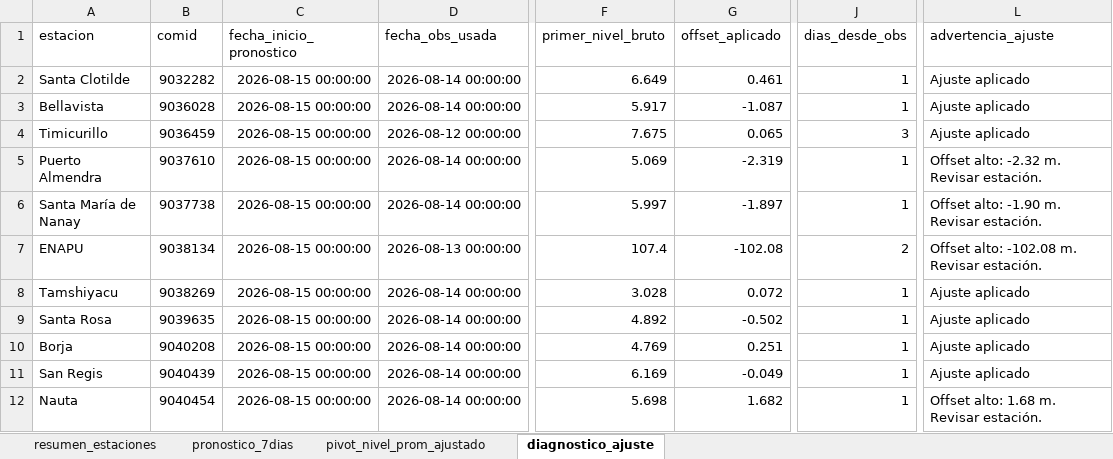
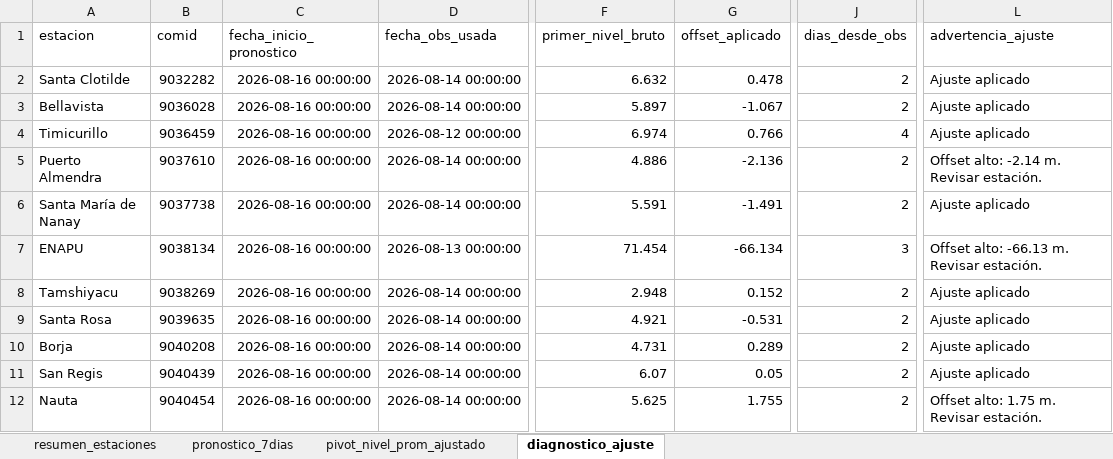
Before and after one commit to KURONO23/LoretoNivelesaCaudales, an Excel workbook: outputs/pronostico_nivel_7dias_estaciones.xlsx, sheet diagnostico_ajuste, drawn as a sheet; only a part is shown, gaps mark what is left out; values as stored, in another font and other column widths than the file's, no borders; the diff covers the shown part only; the diff names each change by its address in the sheet, - before the commit and + after, or states it on an @@ line.

```diff
--- a/outputs/pronostico_nivel_7dias_estaciones.xlsx (sheet diagnostico_ajuste)
+++ b/outputs/pronostico_nivel_7dias_estaciones.xlsx (sheet diagnostico_ajuste)
-C2:C12 (fecha_inicio_pronostico): 2026-08-15 00:00:00
+C2:C12 (fecha_inicio_pronostico): 2026-08-16 00:00:00
-F2 (primer_nivel_bruto): 6.649
+F2 (primer_nivel_bruto): 6.632
-G2 (offset_aplicado): 0.461
+G2 (offset_aplicado): 0.478
-J2:J3 (dias_desde_obs): 1
+J2:J3 (dias_desde_obs): 2
-F3 (primer_nivel_bruto): 5.917
+F3 (primer_nivel_bruto): 5.897
-G3 (offset_aplicado): -1.087
+G3 (offset_aplicado): -1.067
-F4 (primer_nivel_bruto): 7.675
+F4 (primer_nivel_bruto): 6.974
-G4 (offset_aplicado): 0.065
+G4 (offset_aplicado): 0.766
-J4 (dias_desde_obs): 3
+J4 (dias_desde_obs): 4
-F5 (primer_nivel_bruto): 5.069
+F5 (primer_nivel_bruto): 4.886
-G5 (offset_aplicado): -2.319
+G5 (offset_aplicado): -2.136
-J5:J6 (dias_desde_obs): 1
+J5:J6 (dias_desde_obs): 2
-L5 (advertencia_ajuste): Offset alto: -2.32 m. Revisar estación.
+L5 (advertencia_ajuste): Offset alto: -2.14 m. Revisar estación.
-F6 (primer_nivel_bruto): 5.997
+F6 (primer_nivel_bruto): 5.591
-G6 (offset_aplicado): -1.897
+G6 (offset_aplicado): -1.491
-L6 (advertencia_ajuste): Offset alto: -1.90 m. Revisar estación.
+L6 (advertencia_ajuste): Ajuste aplicado
-F7 (primer_nivel_bruto): 107.4
+F7 (primer_nivel_bruto): 71.454
-G7 (offset_aplicado): -102.08
+G7 (offset_aplicado): -66.134
-J7 (dias_desde_obs): 2
+J7 (dias_desde_obs): 3
-L7 (advertencia_ajuste): Offset alto: -102.08 m. Revisar estación.
+L7 (advertencia_ajuste): Offset alto: -66.13 m. Revisar estación.
-F8 (primer_nivel_bruto): 3.028
+F8 (primer_nivel_bruto): 2.948
-G8 (offset_aplicado): 0.072
+G8 (offset_aplicado): 0.152
-J8:J12 (dias_desde_obs): 1
+J8:J12 (dias_desde_obs): 2
-F9 (primer_nivel_bruto): 4.892
+F9 (primer_nivel_bruto): 4.921
-G9 (offset_aplicado): -0.502
+G9 (offset_aplicado): -0.531
-F10 (primer_nivel_bruto): 4.769
+F10 (primer_nivel_bruto): 4.731
-G10 (offset_aplicado): 0.251
+G10 (offset_aplicado): 0.289
-F11 (primer_nivel_bruto): 6.169
+F11 (primer_nivel_bruto): 6.07
-G11 (offset_aplicado): -0.049
+G11 (offset_aplicado): 0.05
-F12 (primer_nivel_bruto): 5.698
+F12 (primer_nivel_bruto): 5.625
-G12 (offset_aplicado): 1.682
+G12 (offset_aplicado): 1.755
-L12 (advertencia_ajuste): Offset alto: 1.68 m. Revisar estación.
+L12 (advertencia_ajuste): Offset alto: 1.75 m. Revisar estación.
```
Also changed, not shown: 32 edited cells elsewhere in this sheet, sheet pronostico_7dias, sheet resumen_estaciones, sheet pivot_nivel_prom_ajustado, outputs/metricas_dwlt_estaciones.xlsx, outputs/validacion_dwlt_hasta_observado_disponible.xlsx, 10 other files.
